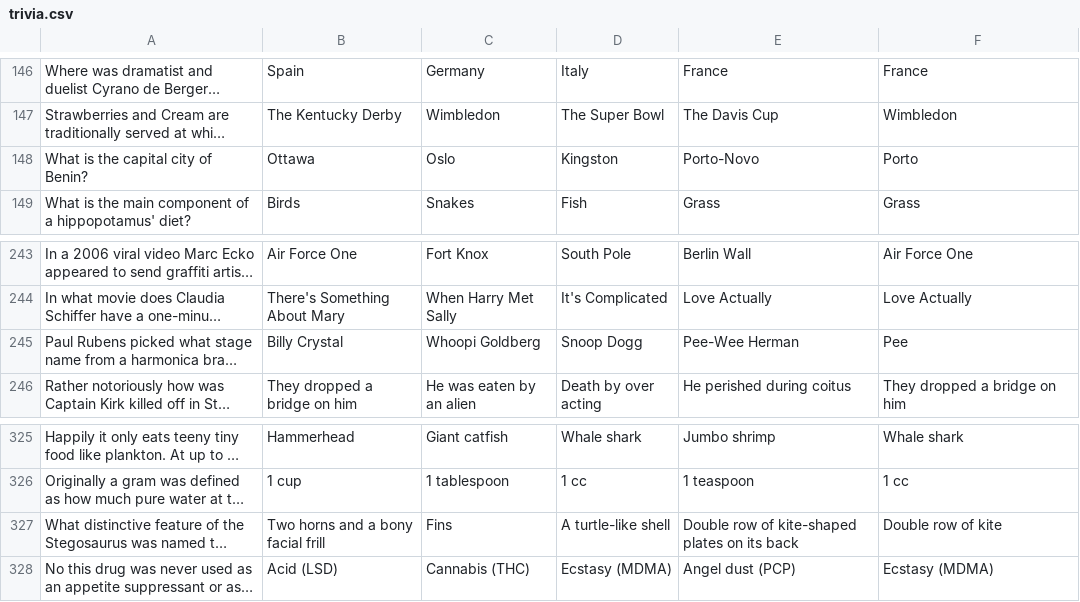
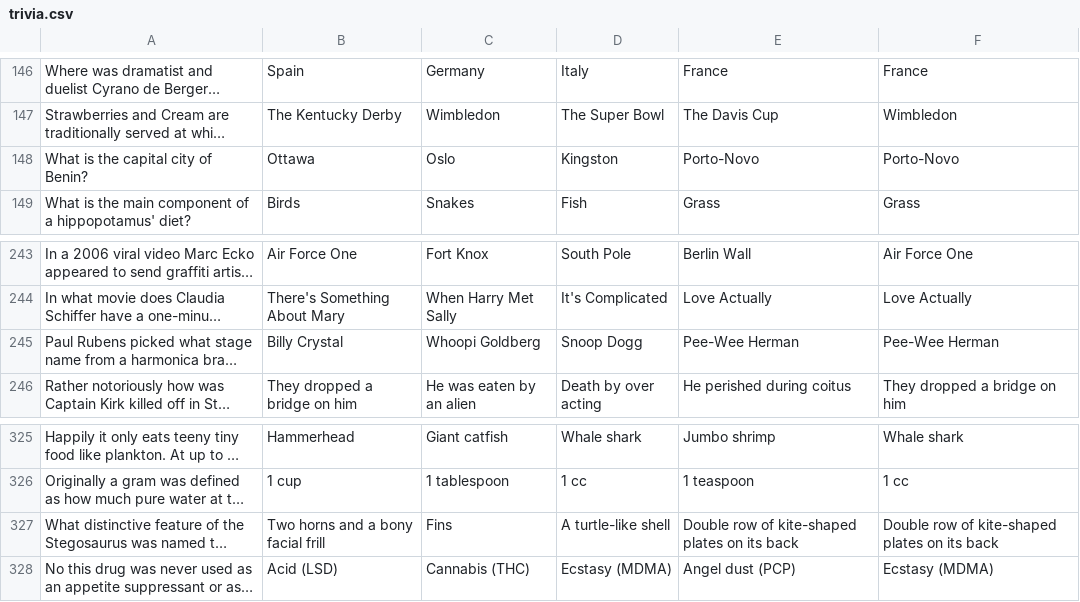
Before and after one commit to timothyhahn/inquizition-web, a CSV file: trivia.csv, drawn as a sheet; only a part is shown, gaps mark what is left out; long unchanged cells end in …; the diff covers the shown part only; the diff names each change by its address in the sheet, - before the commit and + after, or states it on an @@ line.

```diff
--- a/trivia.csv
+++ b/trivia.csv
-F148: Porto
+F148: Porto-Novo
-F245: Pee
+F245: Pee-Wee Herman
-F327: Double row of kite
+F327: Double row of kite-shaped plates on its back
```
Also changed, not shown: 7 edited cells elsewhere in this file, 4 other files.
